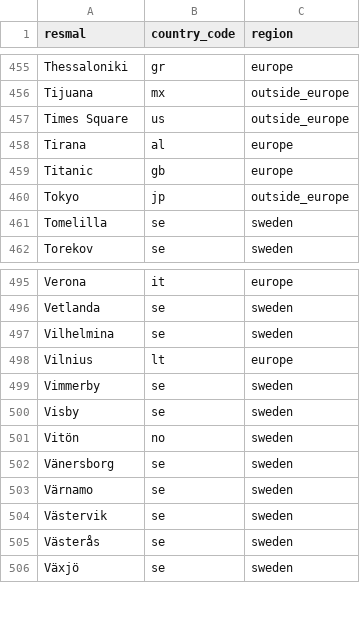
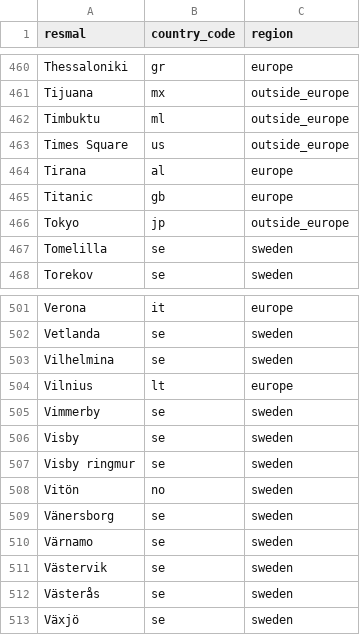
Before and after one commit to richarduggelberg/ontrack, a CSV file: data/resmal_regions.csv, drawn as a sheet; only a part is shown, gaps mark what is left out; the diff covers the shown part only.

```diff
--- a/data/resmal_regions.csv
+++ b/data/resmal_regions.csv
@@ -456,2 +461,3 @@ Thessaloniki,gr,europe
 Tijuana,mx,outside_europe
+Timbuktu,ml,outside_europe
 Times Square,us,outside_europe
@@ -500,2 +506,3 @@ Vimmerby,se,sweden
 Visby,se,sweden
+Visby ringmur,se,sweden
 Vitön,no,sweden
```
Also changed, not shown: 5 added rows elsewhere in this file, data/resmal.csv, data/wildcards.csv, 5 other files.
